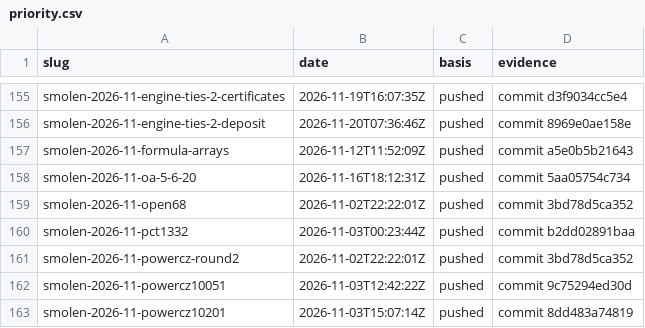
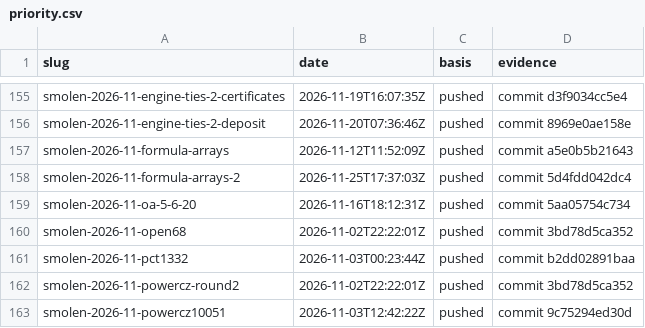
Before and after one commit to Justus42/ca-tools, a CSV file: table/priority.csv, drawn as a sheet; only a part is shown, gaps mark what is left out; the shorter side is filled out with more unchanged rows.

```diff
--- a/table/priority.csv
+++ b/table/priority.csv
@@ -157,2 +157,3 @@ smolen-2026-11-engine-ties-2-deposit,2026-11-20T07:36:46Z,pushed,commit 8969e0ae
 smolen-2026-11-formula-arrays,2026-11-12T11:52:09Z,pushed,commit a5e0b5b21643
+smolen-2026-11-formula-arrays-2,2026-11-25T17:37:03Z,pushed,commit 5d4fdd042dc4
 smolen-2026-11-oa-5-6-20,2026-11-16T18:12:31Z,pushed,commit 5aa05754c734
```
Also changed, not shown: table/MANIFEST.csv, table/wanted.csv, 9 other files.
